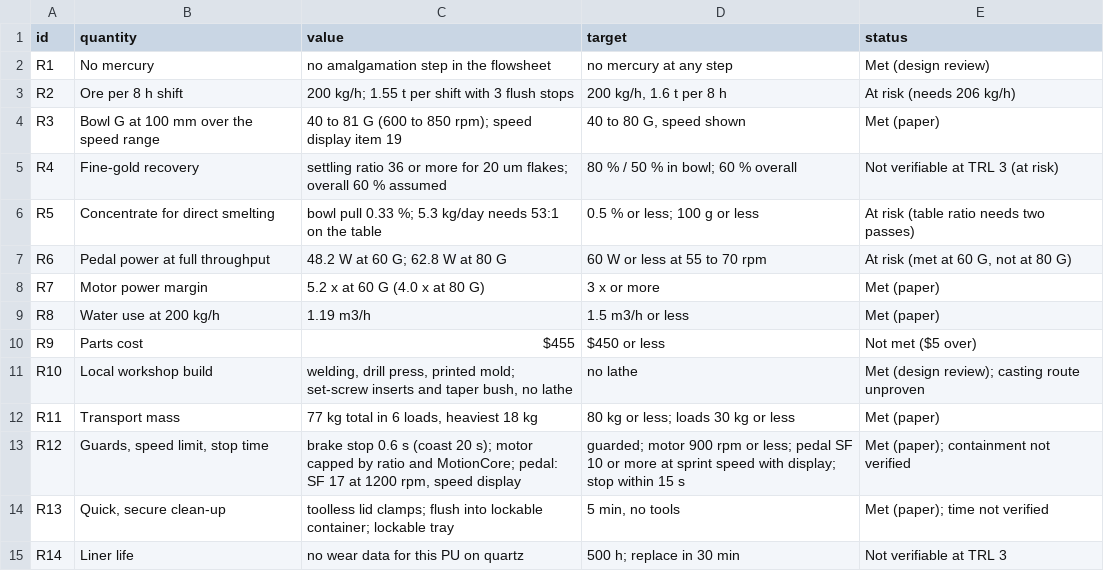
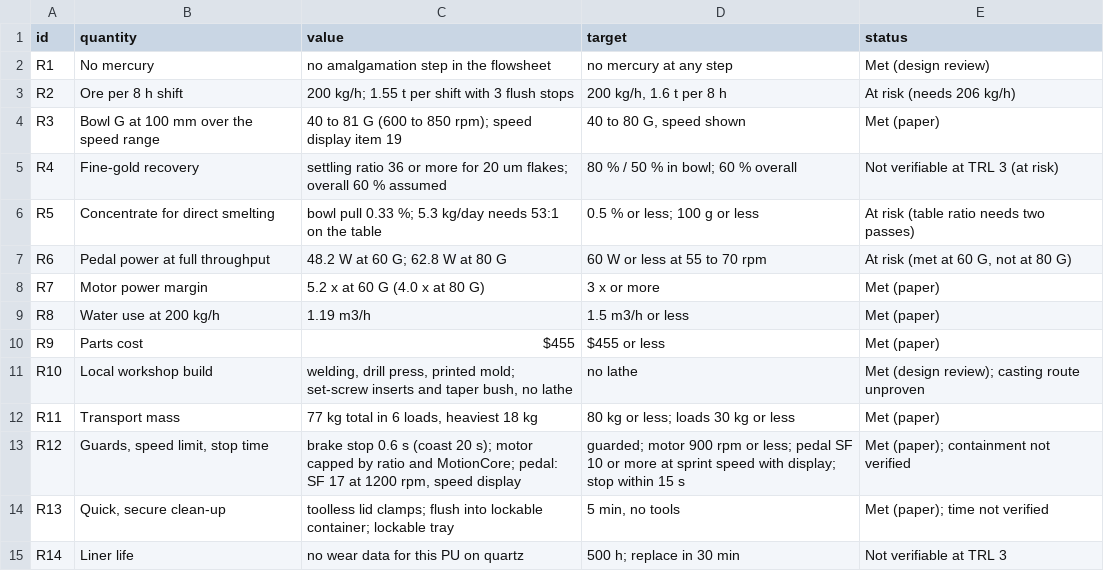
Before and after one commit to BoujeeEnjinia1701/gravitysort, a CSV file: docs/04-calcs/results.csv, drawn as a sheet.

```diff
--- a/docs/04-calcs/results.csv
+++ b/docs/04-calcs/results.csv
@@ -9,3 +9,3 @@ R7,Motor power margin,5.2 x at 60 G (4.0 x at 80 G),3 x or more,Met (paper)
 R8,Water use at 200 kg/h,1.19 m3/h,1.5 m3/h or less,Met (paper)
-R9,Parts cost,$455,$450 or less,Not met ($5 over)
+R9,Parts cost,$455,$455 or less,Met (paper)
 R10,Local workshop build,"welding, drill press, printed mold; set-screw inserts and taper bush, no lathe",no lathe,Met (design review); casting route unproven
```
Also changed, not shown: 23 other files.
